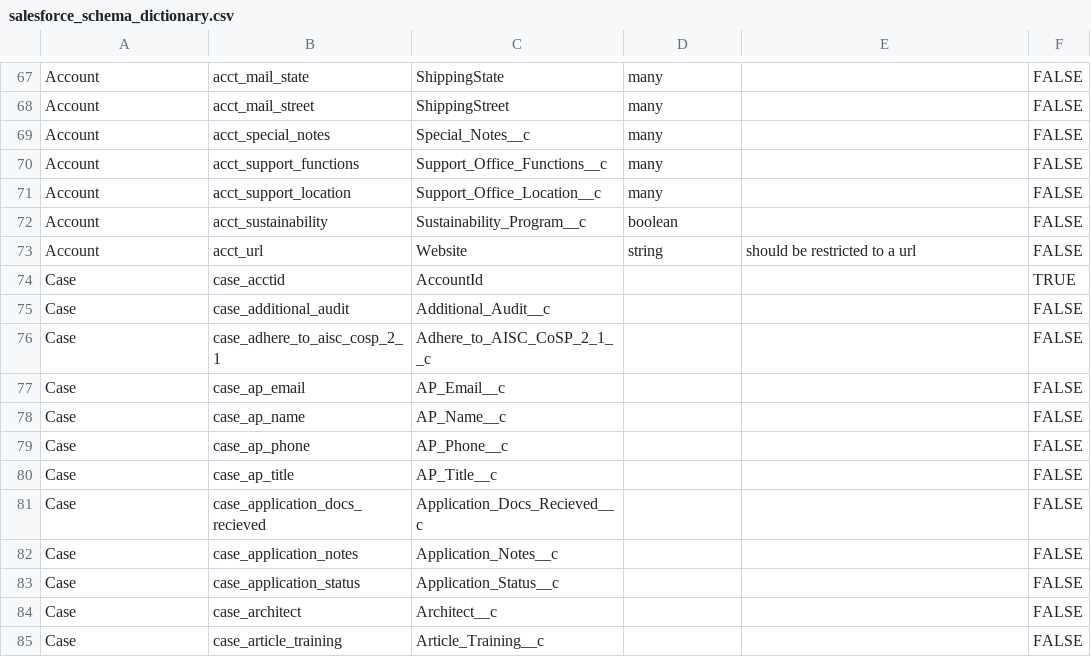
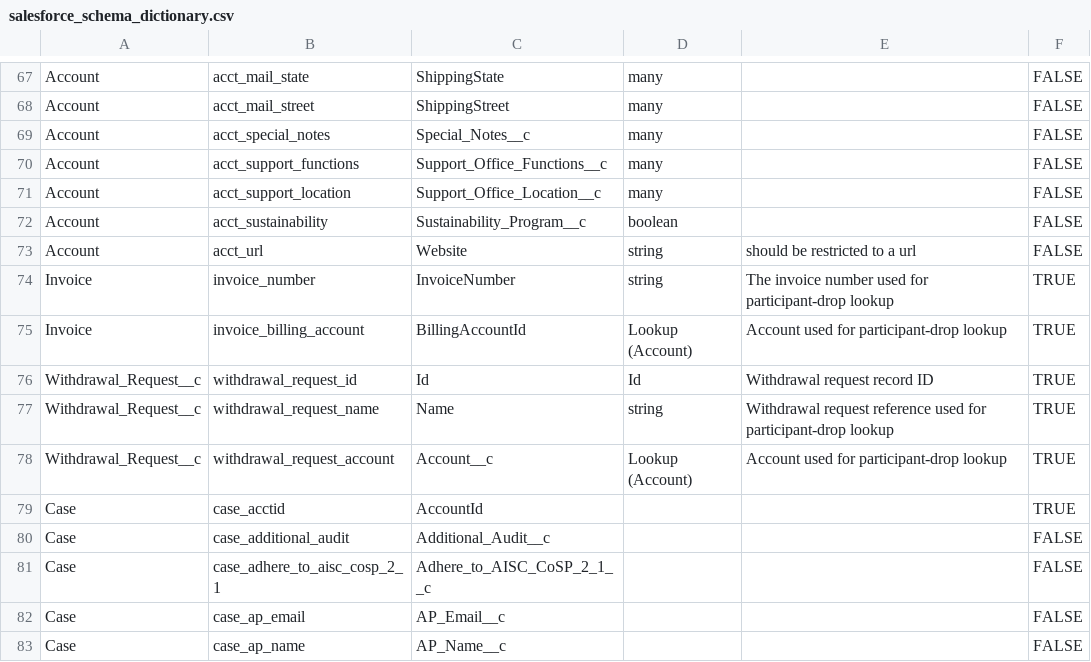
Before and after one commit to MauxBoyle/aisc-sf, a CSV file: src/aisc_salesforce/data/salesforce_schema_dictionary.csv, drawn as a sheet; only a part is shown, gaps mark what is left out; the shorter side is filled out with more unchanged rows.

Commit message:
Add participant drop intake command

```diff
--- a/src/aisc_salesforce/data/salesforce_schema_dictionary.csv
+++ b/src/aisc_salesforce/data/salesforce_schema_dictionary.csv
@@ -73,2 +73,7 @@ Account,acct_sustainability,Sustainability_Program__c,boolean,,FALSE
 Account,acct_url,Website,string,should be restricted to a url,FALSE
+Invoice,invoice_number,InvoiceNumber,string,The invoice number used for participant-drop lookup,TRUE
+Invoice,invoice_billing_account,BillingAccountId,Lookup (Account),Account used for participant-drop lookup,TRUE
+Withdrawal_Request__c,withdrawal_request_id,Id,Id,Withdrawal request record ID,TRUE
+Withdrawal_Request__c,withdrawal_request_name,Name,string,Withdrawal request reference used for participant-drop lookup,TRUE
+Withdrawal_Request__c,withdrawal_request_account,Account__c,Lookup (Account),Account used for participant-drop lookup,TRUE
 Case,case_acctid,AccountId,,,TRUE
```
Also changed, not shown: 8 other files.
